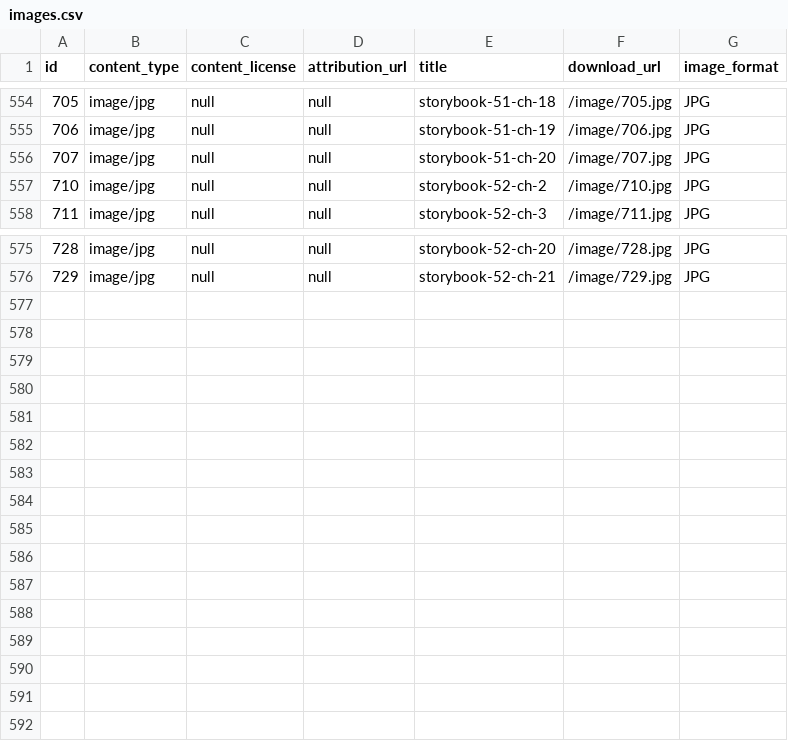
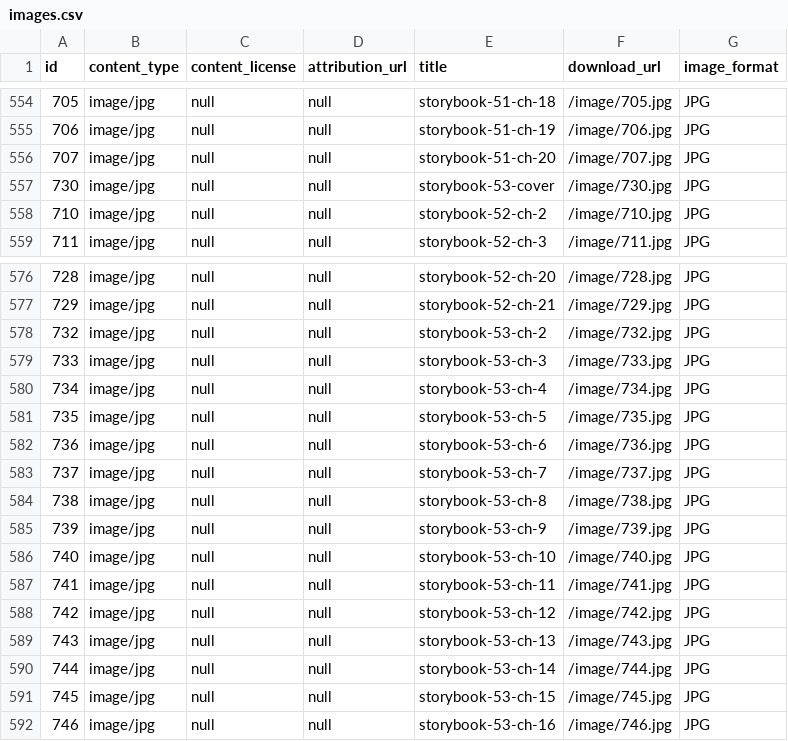
Before and after one commit to elimu-ai/webapp, a CSV file: src/main/resources/db/content_PROD/hin/images.csv, drawn as a sheet; only a part is shown, gaps mark what is left out; the diff names each change by its address in the sheet, - before the commit and + after, or states it on an @@ line.

```diff
--- a/src/main/resources/db/content_PROD/hin/images.csv
+++ b/src/main/resources/db/content_PROD/hin/images.csv
+row 557: 730 | image/jpg | null | null | storybook-53-cover | /image/730.jpg | JPG
+row 578: 732 | image/jpg | null | null | storybook-53-ch-2 | /image/732.jpg | JPG
+row 579: 733 | image/jpg | null | null | storybook-53-ch-3 | /image/733.jpg | JPG
+row 580: 734 | image/jpg | null | null | storybook-53-ch-4 | /image/734.jpg | JPG
+row 581: 735 | image/jpg | null | null | storybook-53-ch-5 | /image/735.jpg | JPG
+row 582: 736 | image/jpg | null | null | storybook-53-ch-6 | /image/736.jpg | JPG
+row 583: 737 | image/jpg | null | null | storybook-53-ch-7 | /image/737.jpg | JPG
+row 584: 738 | image/jpg | null | null | storybook-53-ch-8 | /image/738.jpg | JPG
+row 585: 739 | image/jpg | null | null | storybook-53-ch-9 | /image/739.jpg | JPG
+row 586: 740 | image/jpg | null | null | storybook-53-ch-10 | /image/740.jpg | JPG
+row 587: 741 | image/jpg | null | null | storybook-53-ch-11 | /image/741.jpg | JPG
+row 588: 742 | image/jpg | null | null | storybook-53-ch-12 | /image/742.jpg | JPG
+row 589: 743 | image/jpg | null | null | storybook-53-ch-13 | /image/743.jpg | JPG
+row 590: 744 | image/jpg | null | null | storybook-53-ch-14 | /image/744.jpg | JPG
+row 591: 745 | image/jpg | null | null | storybook-53-ch-15 | /image/745.jpg | JPG
+row 592: 746 | image/jpg | null | null | storybook-53-ch-16 | /image/746.jpg | JPG
```
Also changed, not shown: src/main/resources/db/content_PROD/hin/allophones.csv, src/main/resources/db/content_PROD/hin/emojis.csv, 4 other files.
